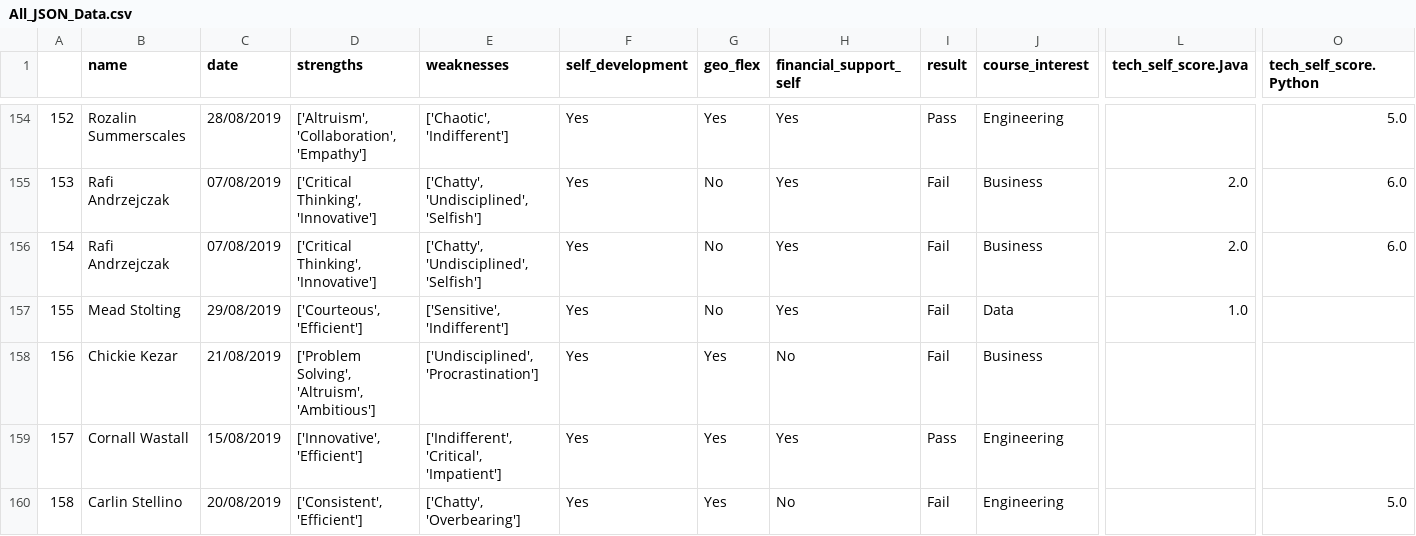
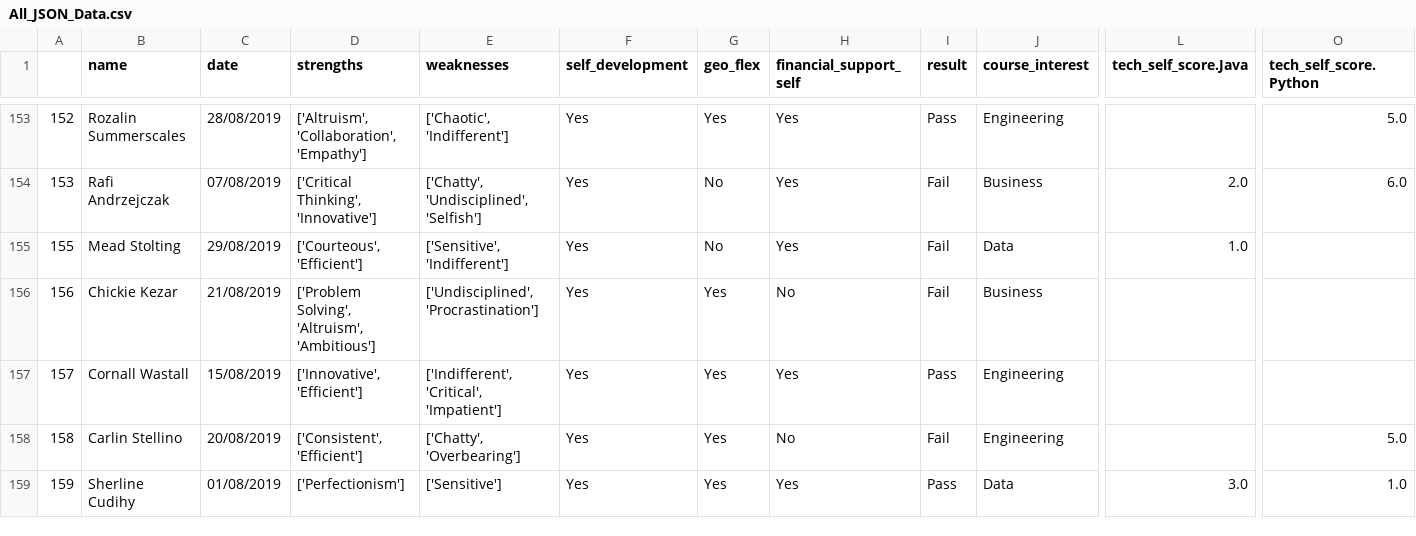
Before and after one commit to paul-dragan-spartaglobal/Data32-Group1-FinalProject, a CSV file: APP/ETL/All_JSON_Data.csv, drawn as a sheet; only a part is shown, gaps mark what is left out; the shorter side is filled out with more unchanged rows; rows hold the shown columns only; the diff covers the shown part only; the diff names each change by its address in the sheet, - before the commit and + after, or states it on an @@ line.

```diff
--- a/APP/ETL/All_JSON_Data.csv
+++ b/APP/ETL/All_JSON_Data.csv
@@ column A renumbered between rows 60 and 886 @@
-row 156: 154 | Rafi Andrzejczak | 07/08/2019 | ['Critical Thinking', 'Innovative'] | ['Chatty', 'Undisciplined', 'Selfish'] | Yes | No | Yes | Fail | Business | 2.0 | 6.0
```
Also changed, not shown: 10 removed rows elsewhere in this file, 2 other files.
